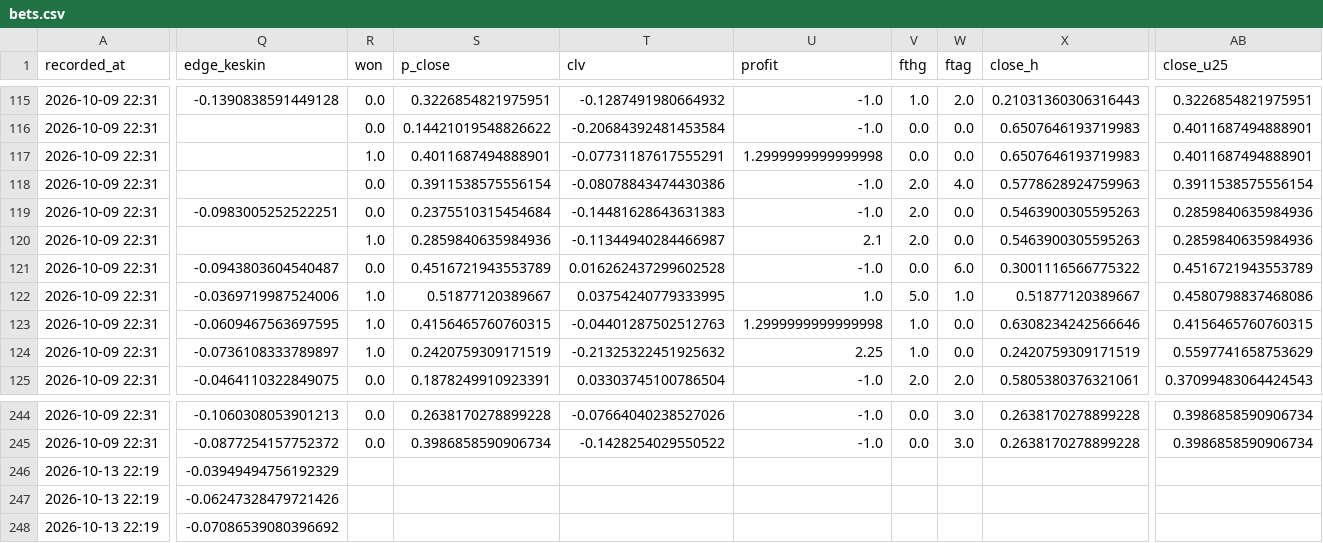
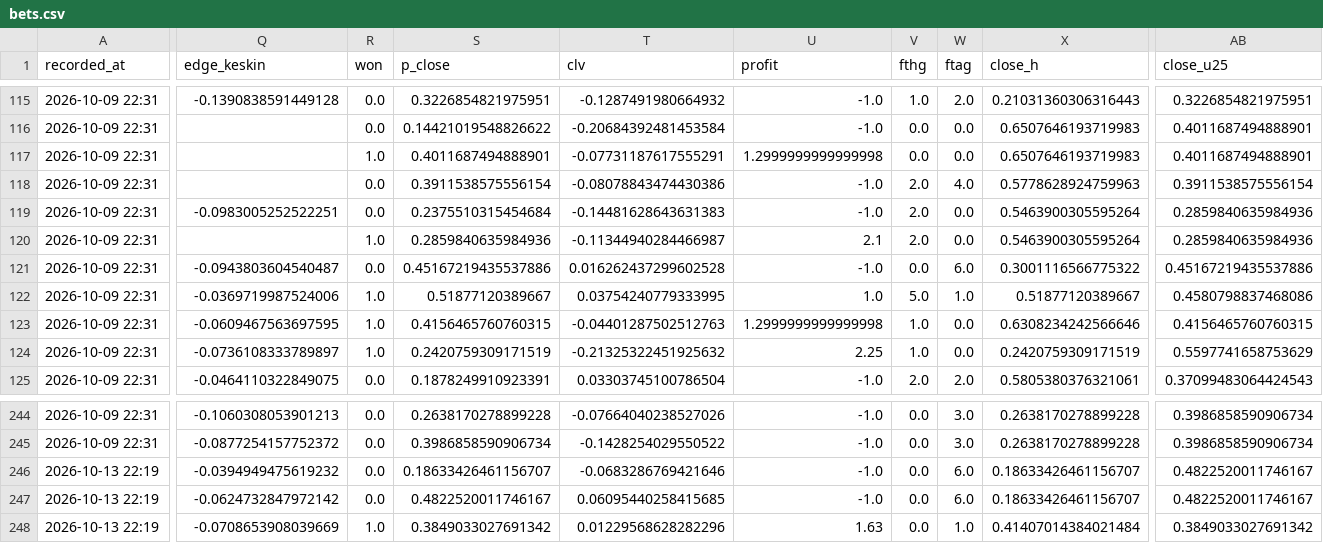
Before and after one commit to Armann13/valuebet, a CSV file: tracking/bets.csv, drawn as a sheet; only a part is shown, gaps mark what is left out; the diff covers the shown part only; the diff names each change by its address in the sheet, - before the commit and + after, or states it on an @@ line.

```diff
--- a/tracking/bets.csv
+++ b/tracking/bets.csv
-X119:X120 (close_h): 0.5463900305595263
+X119:X120 (close_h): 0.5463900305595264
-S121 (p_close): 0.4516721943553789
+S121 (p_close): 0.45167219435537886
-AB121 (close_u25): 0.4516721943553789
+AB121 (close_u25): 0.45167219435537886
-Q246 (edge_keskin): -0.03949494756192329
+Q246 (edge_keskin): -0.0394949475619232
-R246:R247 (won): (empty)
+R246:R247 (won): 0.0
-S246 (p_close): (empty)
+S246 (p_close): 0.18633426461156707
-T246 (clv): (empty)
+T246 (clv): -0.0683286769421646
-U246:U247 (profit): (empty)
+U246:U247 (profit): -1.0
-V246:V248 (fthg): (empty)
+V246:V248 (fthg): 0.0
-W246:W247 (ftag): (empty)
+W246:W247 (ftag): 6.0
-X246:X247 (close_h): (empty)
+X246:X247 (close_h): 0.18633426461156707
-AB246:AB247 (close_u25): (empty)
+AB246:AB247 (close_u25): 0.4822520011746167
-Q247 (edge_keskin): -0.06247328479721426
+Q247 (edge_keskin): -0.0624732847972142
-S247 (p_close): (empty)
+S247 (p_close): 0.4822520011746167
-T247 (clv): (empty)
+T247 (clv): 0.06095440258415685
-Q248 (edge_keskin): -0.07086539080396692
+Q248 (edge_keskin): -0.0708653908039669
-R248 (won): (empty)
+R248 (won): 1.0
-S248 (p_close): (empty)
+S248 (p_close): 0.3849033027691342
-T248 (clv): (empty)
+T248 (clv): 0.01229568628282296
-U248 (profit): (empty)
+U248 (profit): 1.63
-W248 (ftag): (empty)
+W248 (ftag): 1.0
-X248 (close_h): (empty)
+X248 (close_h): 0.41407014384021484
-AB248 (close_u25): (empty)
+AB248 (close_u25): 0.3849033027691342
```
Also changed, not shown: 150 edited cells elsewhere in this file, data/raw/milli/espn.csv, tracking/iddaa_clv.csv, 2 other files.
